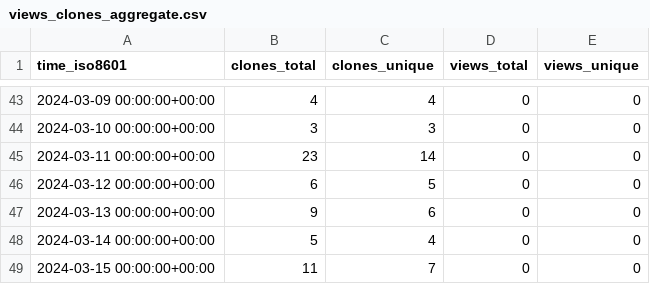
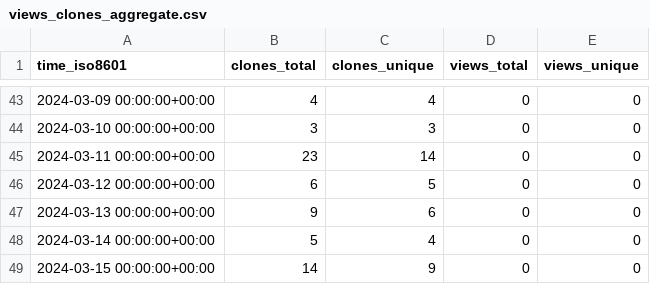
Before and after one commit to stablecaps/stablecaps-pycookiecutter-template, a CSV file: stablecaps/stablecaps-pycookiecutter-template/ghrs-data/views_clones_aggregate.csv, drawn as a sheet; only a part is shown, gaps mark what is left out.

```diff
--- a/stablecaps/stablecaps-pycookiecutter-template/ghrs-data/views_clones_aggregate.csv
+++ b/stablecaps/stablecaps-pycookiecutter-template/ghrs-data/views_clones_aggregate.csv
@@ -48,2 +48,2 @@ time_iso8601,clones_total,clones_unique,views_total,views_unique
 2024-03-14 00:00:00+00:00,5,4,0,0
-2024-03-15 00:00:00+00:00,11,7,0,0
+2024-03-15 00:00:00+00:00,14,9,0,0
```
Also changed, not shown: 1 other file.
